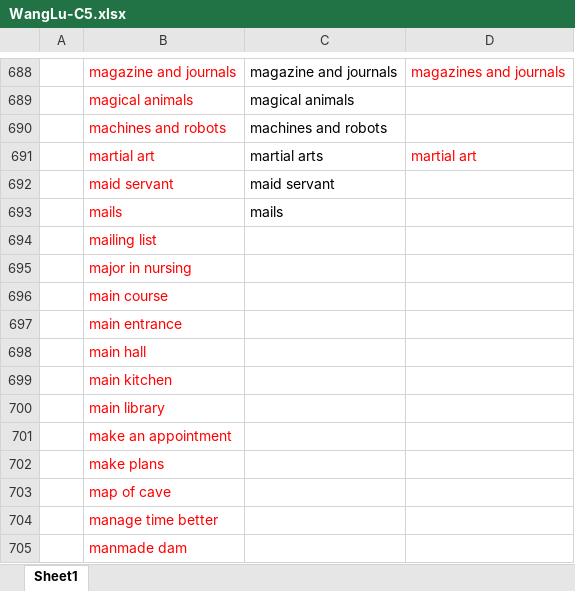
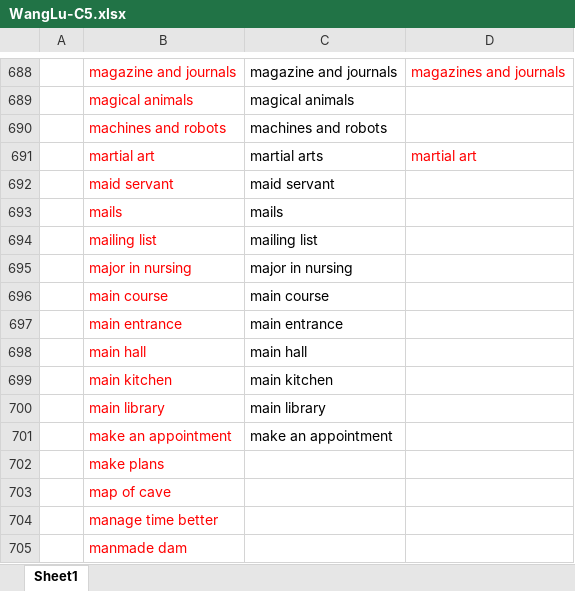
Before and after one commit to Liuhongzhi2018/LearningforIELTS, an Excel workbook: WangLu-C5.xlsx, sheet Sheet1, drawn as a sheet; only a part is shown, gaps mark what is left out; values as stored, in another font and other column widths than the file's, no borders; the diff names each change by its address in the sheet, - before the commit and + after, or states it on an @@ line.

```diff
--- a/WangLu-C5.xlsx (sheet Sheet1)
+++ b/WangLu-C5.xlsx (sheet Sheet1)
-C694: (empty)
+C694: mailing list
-C695: (empty)
+C695: major in nursing
-C696: (empty)
+C696: main course
-C697: (empty)
+C697: main entrance
-C698: (empty)
+C698: main hall
-C699: (empty)
+C699: main kitchen
-C700: (empty)
+C700: main library
-C701: (empty)
+C701: make an appointment
```
Also changed, not shown: WangLu-807.xlsx, 19 other files.
